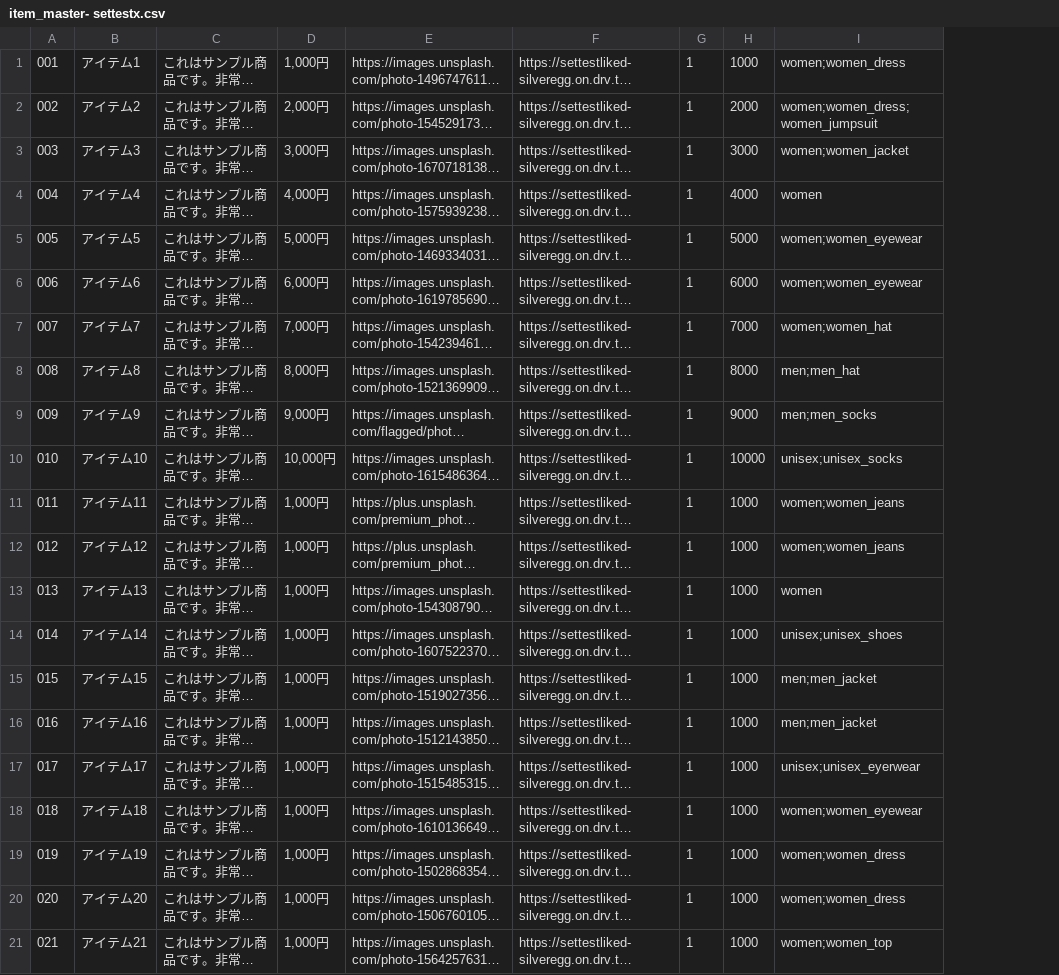
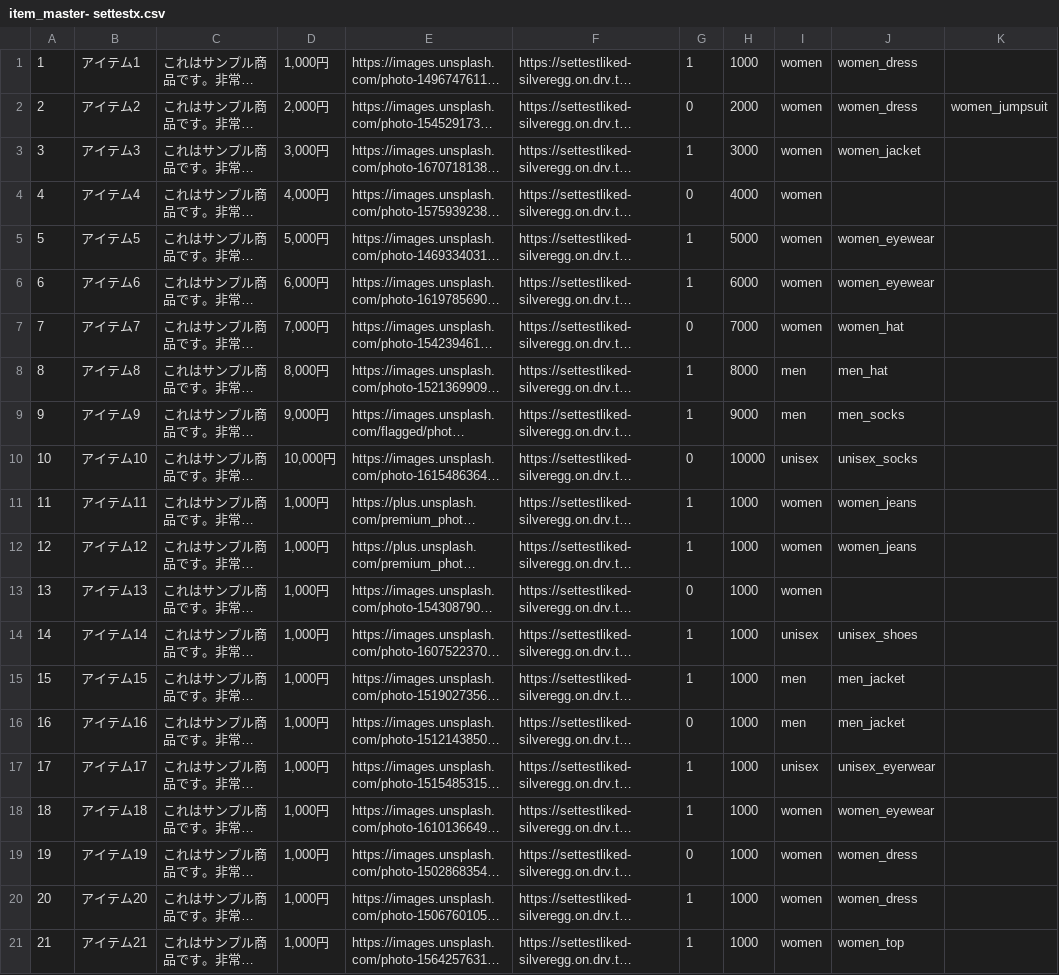
Before and after one commit to sunandchakradhar/demo, a CSV file: items/item_master- settestx.csv, drawn as a sheet; long unchanged cells end in …; removed rows and columns are numbered as before the commit, all else as after; the diff names each change by its address in the sheet, - before the commit and + after, or states it on an @@ line.

Commit message:
make few unavailable

```diff
--- a/items/item_master- settestx.csv
+++ b/items/item_master- settestx.csv
-column A, rows 1-21: 001 | 002 | 003 | 004 | 005 | 006 | 007 | 008 | 009 | 010 | 011 | 012 | 013 | 014 | 015 | 016 | 017 | 018 | 019 | 020 | 021
+column A, rows 1-21: 1 | 2 | 3 | 4 | 5 | 6 | 7 | 8 | 9 | 10 | 11 | 12 | 13 | 14 | 15 | 16 | 17 | 18 | 19 | 20 | 21
-column I, rows 1-21: women;women_dress | women;women_dress;women_jumpsuit | women;women_jacket | women | women;women_eyewear | women;women_eyewear | women;women_hat | men;men_hat | men;men_socks | unisex;unisex_socks | women;women_jeans | women;women_jeans | women | unisex;unisex_shoes | men;men_jacket | men;men_jacket | unisex;unisex_eyerwear | women;women_eyewear | women;women_dress | women;women_dress | women;women_top
+column I, rows 1-21: women | women | women | women | women | women | women | men | men | unisex | women | women | women | unisex | men | men | unisex | women | women | women | women
+column J, rows 1-21: women_dress | women_dress | women_jacket |  | women_eyewear | women_eyewear | women_hat | men_hat | men_socks | unisex_socks | women_jeans | women_jeans |  | unisex_shoes | men_jacket | men_jacket | unisex_eyerwear | women_eyewear | women_dress | women_dress | women_top
+column K, row 2: women_jumpsuit
-G2: 1
+G2: 0
-G4: 1
+G4: 0
-G7: 1
+G7: 0
-G10: 1
+G10: 0
-G13: 1
+G13: 0
-G16: 1
+G16: 0
-G19: 1
+G19: 0
```
